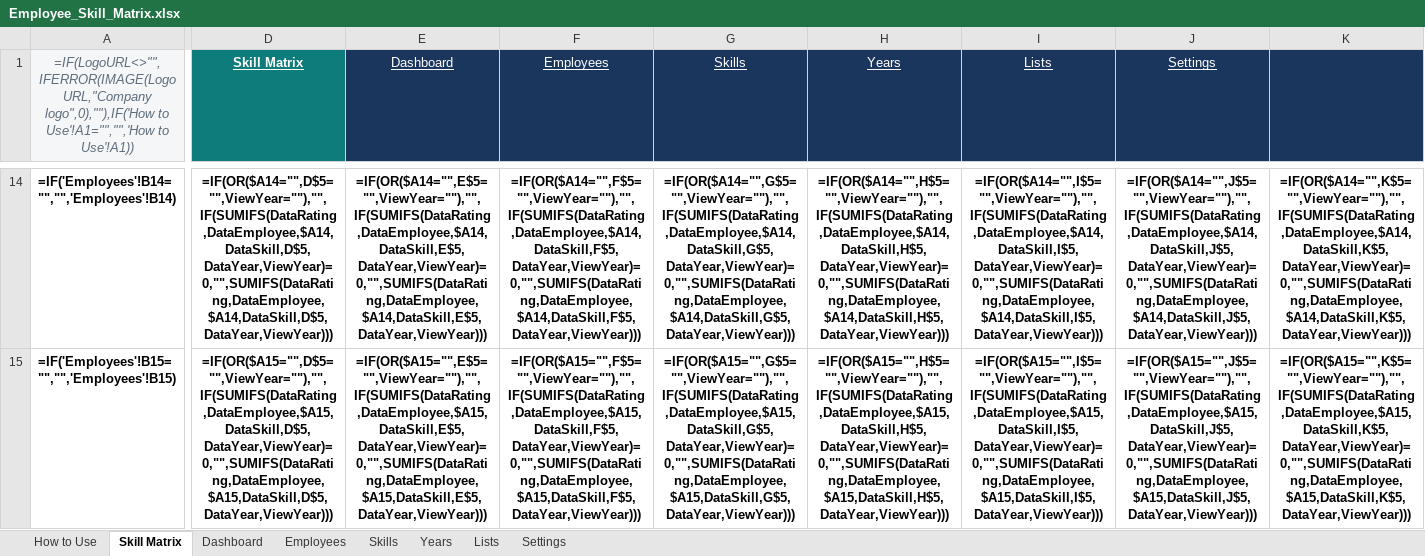
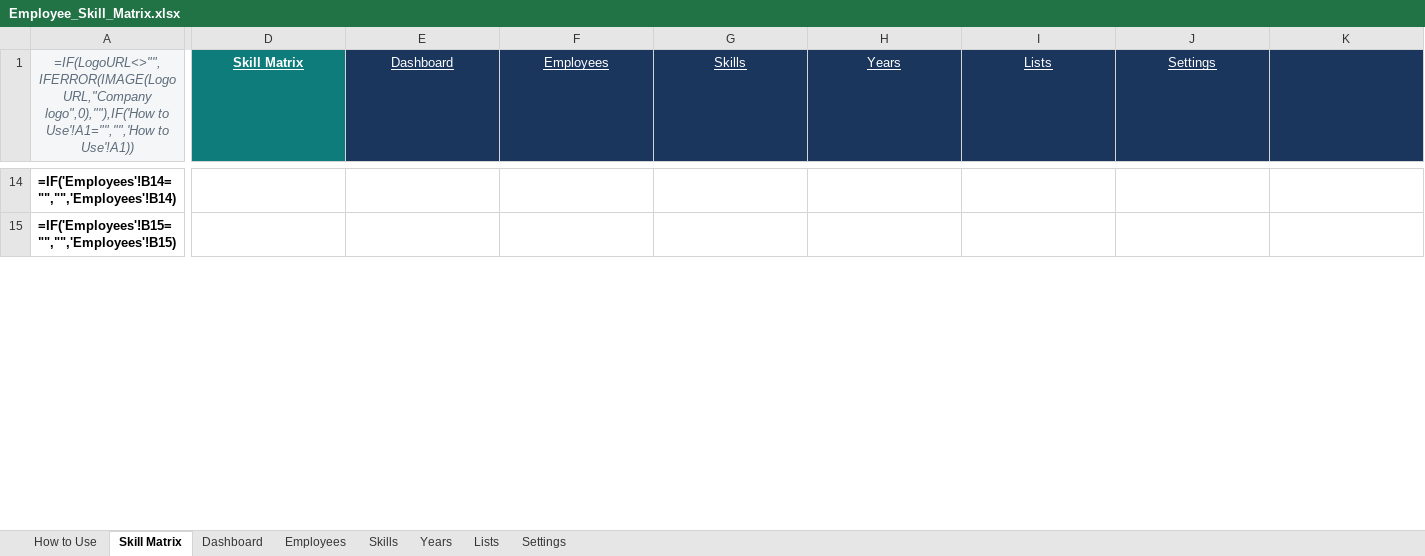
Before and after one commit to realmchoong/Skill-Matrix, an Excel workbook: Employee_Skill_Matrix.xlsx, sheet Skill Matrix, drawn as a sheet; only a part is shown, gaps mark what is left out; values as stored, in another font and other column widths than the file's, no borders; formulas without a stored value are shown as written; conditional formats not drawn; the diff covers the shown part only; the diff names each change by its address in the sheet, - before the commit and + after, or states it on an @@ line.

```diff
--- a/Employee_Skill_Matrix.xlsx (sheet Skill Matrix)
+++ b/Employee_Skill_Matrix.xlsx (sheet Skill Matrix)
-D14 (Skill Matrix): =IF(OR($A14="",D$5="",ViewYear=""),"",IF(SUMIFS(DataRating,DataEmployee,$A14,DataSkill,D$5,DataYear,ViewYear)=0,"",SUMIFS(DataRating,DataEmployee,$A14,DataSkill,D$5,DataYear,ViewYear)))
+D14 (Skill Matrix): (empty)
-E14 (Dashboard): =IF(OR($A14="",E$5="",ViewYear=""),"",IF(SUMIFS(DataRating,DataEmployee,$A14,DataSkill,E$5,DataYear,ViewYear)=0,"",SUMIFS(DataRating,DataEmployee,$A14,DataSkill,E$5,DataYear,ViewYear)))
+E14 (Dashboard): (empty)
-F14 (Employees): =IF(OR($A14="",F$5="",ViewYear=""),"",IF(SUMIFS(DataRating,DataEmployee,$A14,DataSkill,F$5,DataYear,ViewYear)=0,"",SUMIFS(DataRating,DataEmployee,$A14,DataSkill,F$5,DataYear,ViewYear)))
+F14 (Employees): (empty)
-G14 (Skills): =IF(OR($A14="",G$5="",ViewYear=""),"",IF(SUMIFS(DataRating,DataEmployee,$A14,DataSkill,G$5,DataYear,ViewYear)=0,"",SUMIFS(DataRating,DataEmployee,$A14,DataSkill,G$5,DataYear,ViewYear)))
+G14 (Skills): (empty)
-H14 (Years): =IF(OR($A14="",H$5="",ViewYear=""),"",IF(SUMIFS(DataRating,DataEmployee,$A14,DataSkill,H$5,DataYear,ViewYear)=0,"",SUMIFS(DataRating,DataEmployee,$A14,DataSkill,H$5,DataYear,ViewYear)))
+H14 (Years): (empty)
-I14 (Lists): =IF(OR($A14="",I$5="",ViewYear=""),"",IF(SUMIFS(DataRating,DataEmployee,$A14,DataSkill,I$5,DataYear,ViewYear)=0,"",SUMIFS(DataRating,DataEmployee,$A14,DataSkill,I$5,DataYear,ViewYear)))
+I14 (Lists): (empty)
-J14 (Settings): =IF(OR($A14="",J$5="",ViewYear=""),"",IF(SUMIFS(DataRating,DataEmployee,$A14,DataSkill,J$5,DataYear,ViewYear)=0,"",SUMIFS(DataRating,DataEmployee,$A14,DataSkill,J$5,DataYear,ViewYear)))
+J14 (Settings): (empty)
-K14: =IF(OR($A14="",K$5="",ViewYear=""),"",IF(SUMIFS(DataRating,DataEmployee,$A14,DataSkill,K$5,DataYear,ViewYear)=0,"",SUMIFS(DataRating,DataEmployee,$A14,DataSkill,K$5,DataYear,ViewYear)))
+K14: (empty)
-D15 (Skill Matrix): =IF(OR($A15="",D$5="",ViewYear=""),"",IF(SUMIFS(DataRating,DataEmployee,$A15,DataSkill,D$5,DataYear,ViewYear)=0,"",SUMIFS(DataRating,DataEmployee,$A15,DataSkill,D$5,DataYear,ViewYear)))
+D15 (Skill Matrix): (empty)
-E15 (Dashboard): =IF(OR($A15="",E$5="",ViewYear=""),"",IF(SUMIFS(DataRating,DataEmployee,$A15,DataSkill,E$5,DataYear,ViewYear)=0,"",SUMIFS(DataRating,DataEmployee,$A15,DataSkill,E$5,DataYear,ViewYear)))
+E15 (Dashboard): (empty)
-F15 (Employees): =IF(OR($A15="",F$5="",ViewYear=""),"",IF(SUMIFS(DataRating,DataEmployee,$A15,DataSkill,F$5,DataYear,ViewYear)=0,"",SUMIFS(DataRating,DataEmployee,$A15,DataSkill,F$5,DataYear,ViewYear)))
+F15 (Employees): (empty)
-G15 (Skills): =IF(OR($A15="",G$5="",ViewYear=""),"",IF(SUMIFS(DataRating,DataEmployee,$A15,DataSkill,G$5,DataYear,ViewYear)=0,"",SUMIFS(DataRating,DataEmployee,$A15,DataSkill,G$5,DataYear,ViewYear)))
+G15 (Skills): (empty)
-H15 (Years): =IF(OR($A15="",H$5="",ViewYear=""),"",IF(SUMIFS(DataRating,DataEmployee,$A15,DataSkill,H$5,DataYear,ViewYear)=0,"",SUMIFS(DataRating,DataEmployee,$A15,DataSkill,H$5,DataYear,ViewYear)))
+H15 (Years): (empty)
-I15 (Lists): =IF(OR($A15="",I$5="",ViewYear=""),"",IF(SUMIFS(DataRating,DataEmployee,$A15,DataSkill,I$5,DataYear,ViewYear)=0,"",SUMIFS(DataRating,DataEmployee,$A15,DataSkill,I$5,DataYear,ViewYear)))
+I15 (Lists): (empty)
-J15 (Settings): =IF(OR($A15="",J$5="",ViewYear=""),"",IF(SUMIFS(DataRating,DataEmployee,$A15,DataSkill,J$5,DataYear,ViewYear)=0,"",SUMIFS(DataRating,DataEmployee,$A15,DataSkill,J$5,DataYear,ViewYear)))
+J15 (Settings): (empty)
-K15: =IF(OR($A15="",K$5="",ViewYear=""),"",IF(SUMIFS(DataRating,DataEmployee,$A15,DataSkill,K$5,DataYear,ViewYear)=0,"",SUMIFS(DataRating,DataEmployee,$A15,DataSkill,K$5,DataYear,ViewYear)))
+K15: (empty)
```
Also changed, not shown: 242 edited cells elsewhere in this sheet, sheet How to Use, 3 other files.
